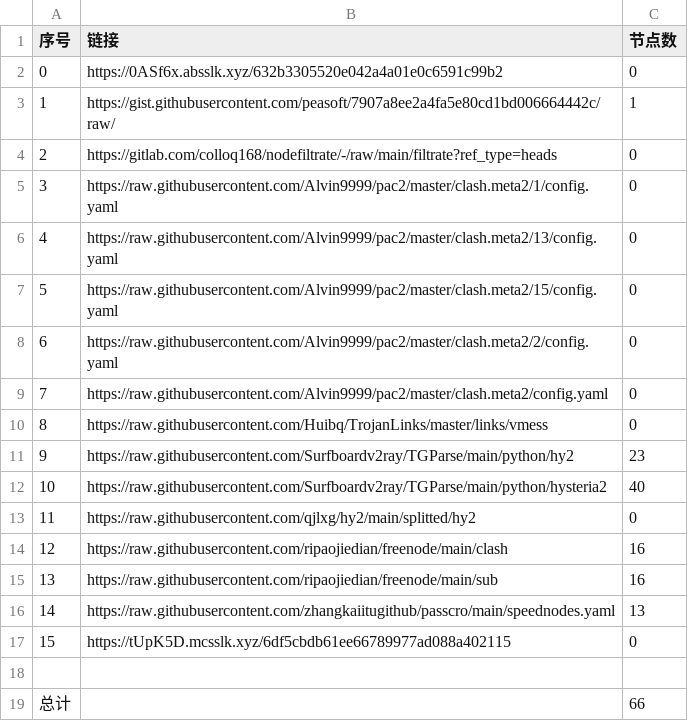
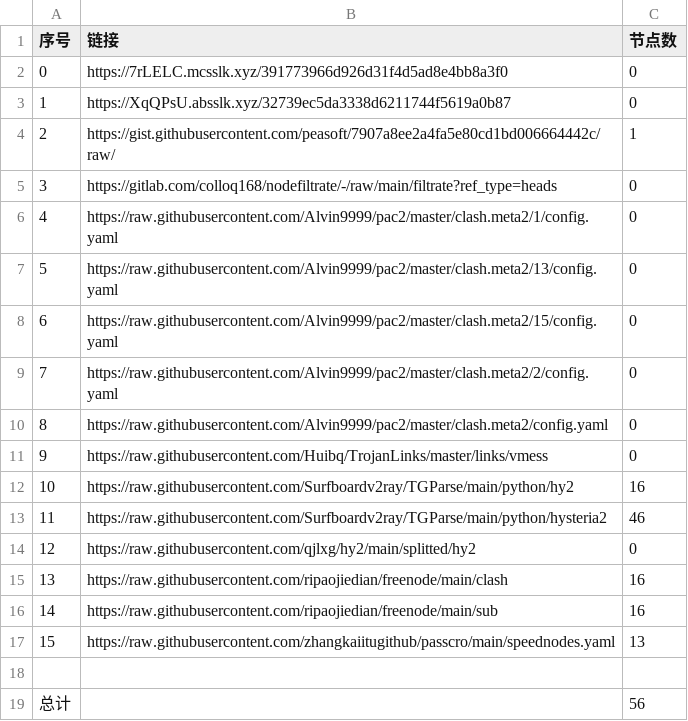
Before and after one commit to my-tv1/NoMoreWalls, a CSV file: list_result.csv, drawn as a sheet; removed rows and columns are numbered as before the commit, all else as after; the diff names each change by its address in the sheet, - before the commit and + after, or states it on an @@ line.

```diff
--- a/list_result.csv
+++ b/list_result.csv
+row 2: 0 | https://7rLELC.mcsslk.xyz/391773966d926d31f4d5ad8e4bb8a3f0 | 0
@@ column A (序号) renumbered between rows 3 and 17 @@
-B3 (链接): https://0ASf6x.absslk.xyz/632b3305520e042a4a01e0c6591c99b2
+B3 (链接): https://XqQPsU.absslk.xyz/32739ec5da3338d6211744f5619a0b87
-C12 (节点数): 23
+C12 (节点数): 16
-C13 (节点数): 40
+C13 (节点数): 46
-row 17: 15 | https://tUpK5D.mcsslk.xyz/6df5cbdb61ee66789977ad088a402115 | 0
-C19 (节点数): 66
+C19 (节点数): 56
```
Also changed, not shown: 20 other files.
